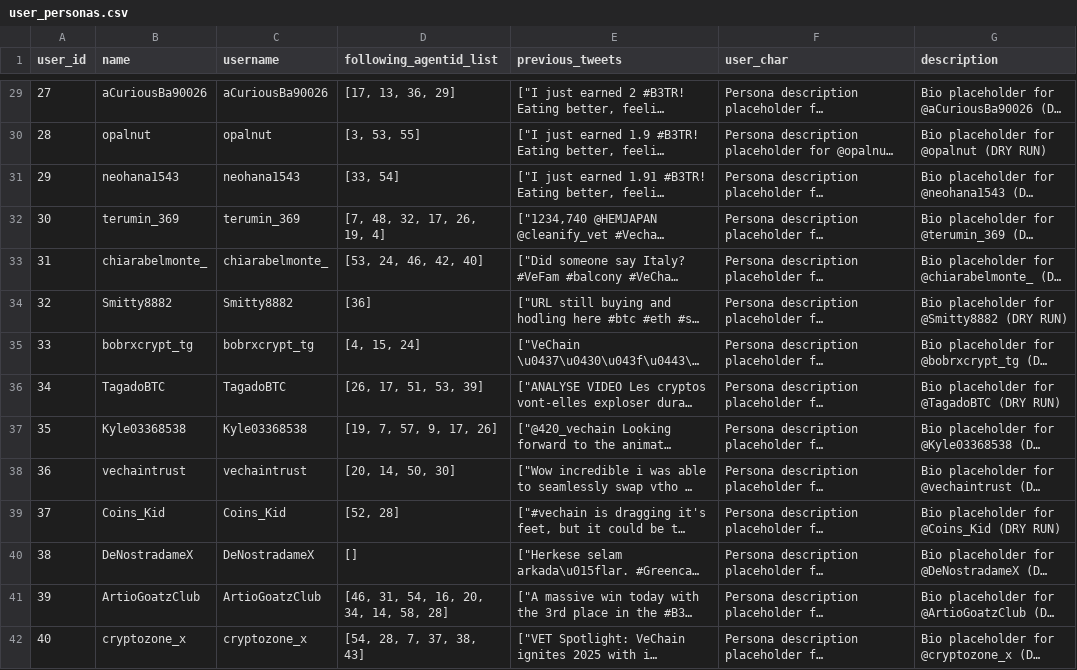
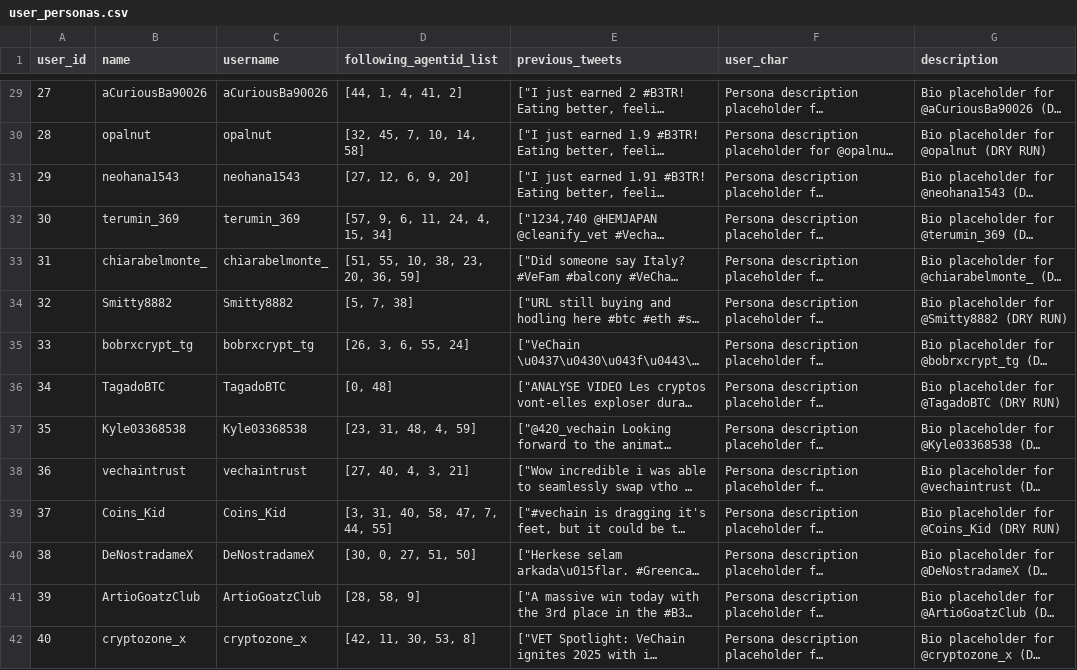
Before and after one commit to yuecao365/Oasis_copy, a CSV file: persona_generation/outputs/user_personas.csv, drawn as a sheet; only a part is shown, gaps mark what is left out; long unchanged cells end in …; the diff covers the shown part only; the diff names each change by its address in the sheet, - before the commit and + after, or states it on an @@ line.

```diff
--- a/persona_generation/outputs/user_personas.csv
+++ b/persona_generation/outputs/user_personas.csv
-D29 (following_agentid_list): [17, 13, 36, 29]
+D29 (following_agentid_list): [44, 1, 4, 41, 2]
-D30 (following_agentid_list): [3, 53, 55]
+D30 (following_agentid_list): [32, 45, 7, 10, 14, 58]
-D31 (following_agentid_list): [33, 54]
+D31 (following_agentid_list): [27, 12, 6, 9, 20]
-D32 (following_agentid_list): [7, 48, 32, 17, 26, 19, 4]
+D32 (following_agentid_list): [57, 9, 6, 11, 24, 4, 15, 34]
-D33 (following_agentid_list): [53, 24, 46, 42, 40]
+D33 (following_agentid_list): [51, 55, 10, 38, 23, 20, 36, 59]
-D34 (following_agentid_list): [36]
+D34 (following_agentid_list): [5, 7, 38]
-D35 (following_agentid_list): [4, 15, 24]
+D35 (following_agentid_list): [26, 3, 6, 55, 24]
-D36 (following_agentid_list): [26, 17, 51, 53, 39]
+D36 (following_agentid_list): [0, 48]
-D37 (following_agentid_list): [19, 7, 57, 9, 17, 26]
+D37 (following_agentid_list): [23, 31, 48, 4, 59]
-D38 (following_agentid_list): [20, 14, 50, 30]
+D38 (following_agentid_list): [27, 40, 4, 3, 21]
-D39 (following_agentid_list): [52, 28]
+D39 (following_agentid_list): [3, 31, 40, 58, 47, 7, 44, 55]
-D40 (following_agentid_list): []
+D40 (following_agentid_list): [30, 0, 27, 51, 50]
-D41 (following_agentid_list): [46, 31, 54, 16, 20, 34, 14, 58, 28]
+D41 (following_agentid_list): [28, 58, 9]
-D42 (following_agentid_list): [54, 28, 7, 37, 38, 43]
+D42 (following_agentid_list): [42, 11, 30, 53, 8]
```
Also changed, not shown: 45 edited cells elsewhere in this file, 2 other files.
